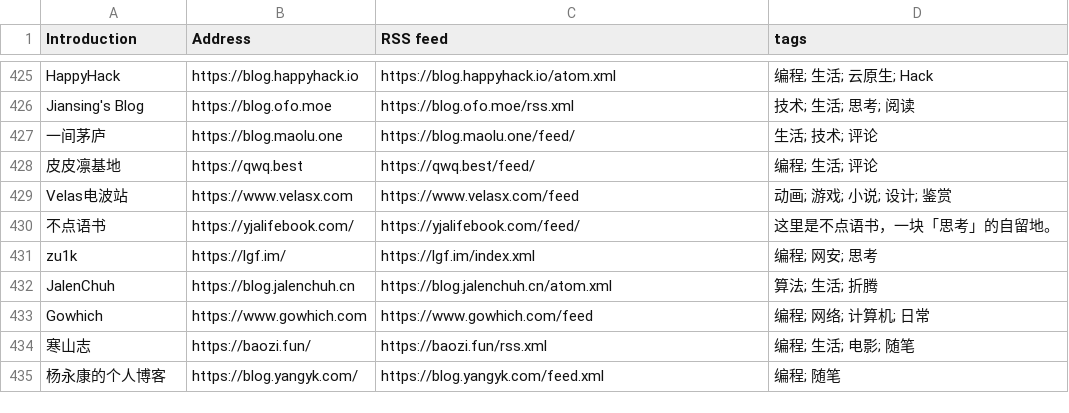
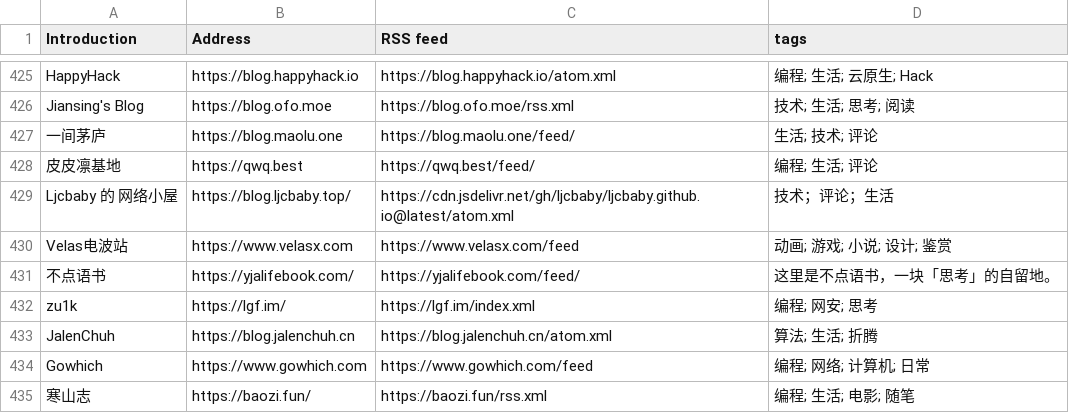
Before and after one commit to timqian/chinese-independent-blogs, a CSV file: blogs-original.csv, drawn as a sheet; only a part is shown, gaps mark what is left out; the shorter side is filled out with more unchanged rows.

Commit message:
Ljcbaby 的 网络小屋, https://blog.ljcbaby.top/, https://cdn.jsdelivr.net/gh/ljcbaby/ljcbaby.github.io@latest/atom.xml, 技术；评论；生活

```diff
--- a/blogs-original.csv
+++ b/blogs-original.csv
@@ -428,2 +428,3 @@ Jiansing's Blog, https://blog.ofo.moe, https://blog.ofo.moe/rss.xml, 技术; 生
 皮皮凛基地, https://qwq.best, https://qwq.best/feed/, 编程; 生活; 评论
+Ljcbaby 的 网络小屋, https://blog.ljcbaby.top/, https://cdn.jsdelivr.net/gh/ljcbaby/ljcbaby.github.io@latest/atom.xml, 技术；评论；生活
 Velas电波站, https://www.velasx.com, https://www.velasx.com/feed, 动画; 游戏; 小说; 设计; 鉴赏
```
